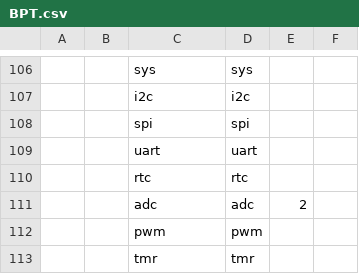
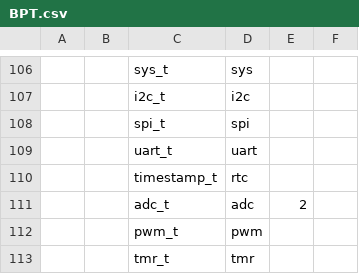
Before and after one commit to MrKevinWeiss/Testing, a CSV file: BPT.csv, drawn as a sheet; only a part is shown, gaps mark what is left out; the diff covers the shown part only; the diff names each change by its address in the sheet, - before the commit and + after, or states it on an @@ line.

```diff
--- a/BPT.csv
+++ b/BPT.csv
-C106: sys
+C106: sys_t
-C107: i2c
+C107: i2c_t
-C108: spi
+C108: spi_t
-C109: uart
+C109: uart_t
-C110: rtc
+C110: timestamp_t
-C111: adc
+C111: adc_t
-C112: pwm
+C112: pwm_t
-C113: tmr
+C113: tmr_t
```
Also changed, not shown: 33 added rows, 33 removed rows, 10 moved rows and 27 edited cells elsewhere in this file.
